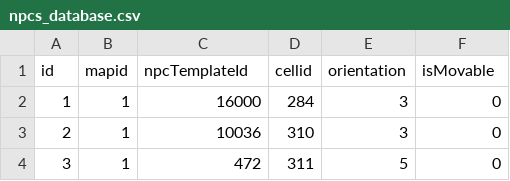
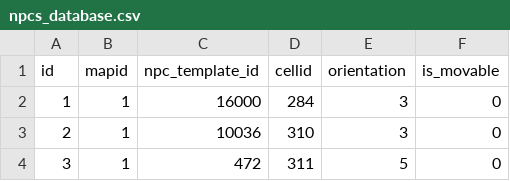
Before and after one commit to GofusProject/gofus, a CSV file: database/npcs_database.csv, drawn as a sheet; only a part is shown.

```diff
--- a/database/npcs_database.csv
+++ b/database/npcs_database.csv
@@ -1,2 +1,2 @@
-id,mapid,npcTemplateId,cellid,orientation,isMovable
+id,mapid,npc_template_id,cellid,orientation,is_movable
 1,1,16000,284,3,0
```
Also changed, not shown: database/npc_template_database.csv, 5 other files.
